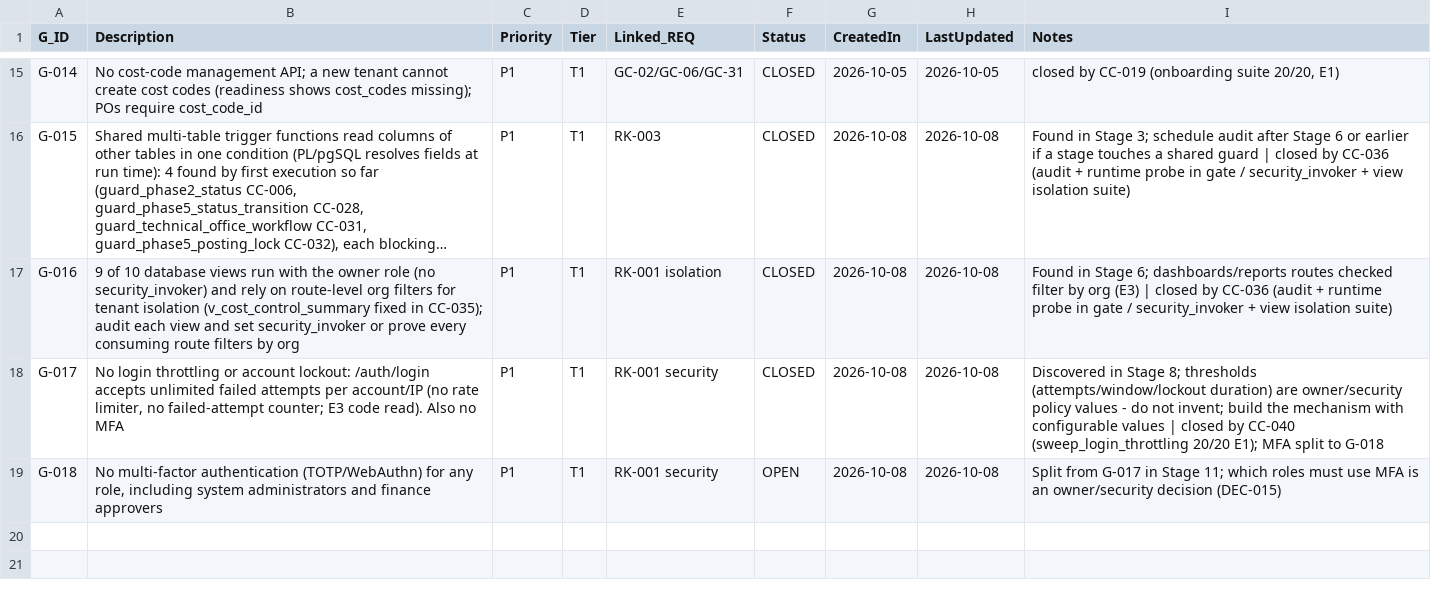
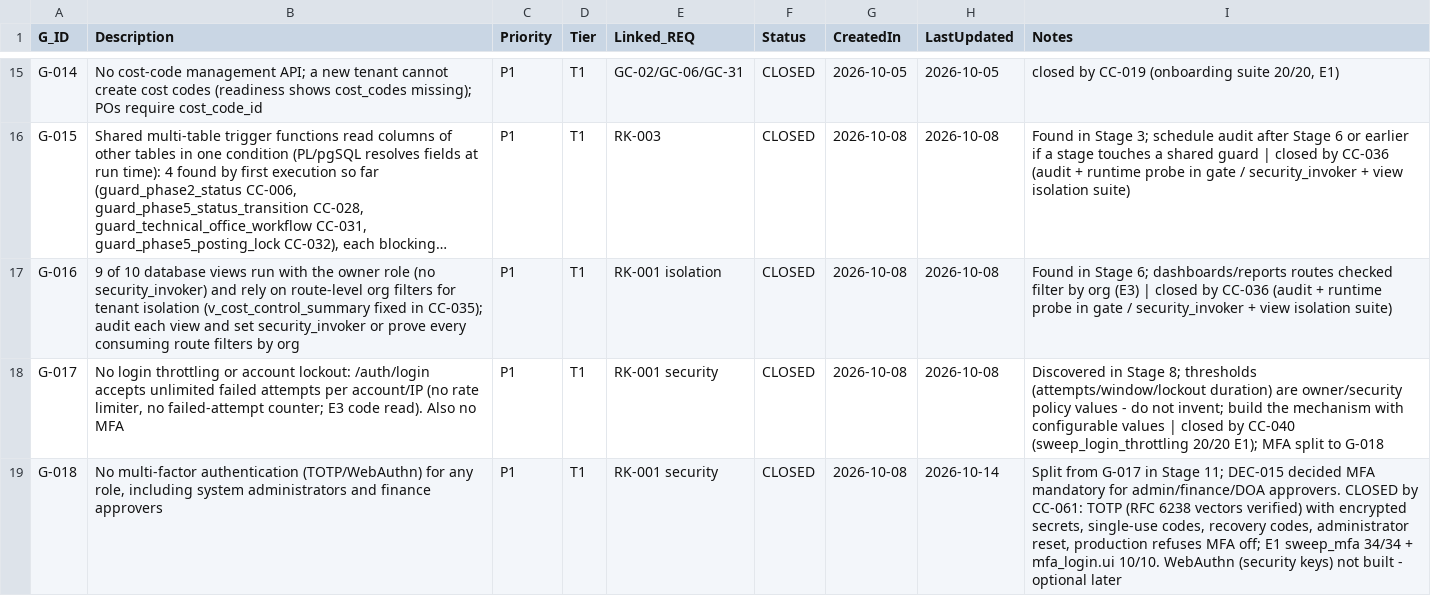
Before and after one commit to krvng5c6t9-rgb/-MISHEL-CONSTRUCTION-INTELLIGENCE-PLATFORM, a CSV file: governance/registers/07_Gap_Register.csv, drawn as a sheet; only a part is shown, gaps mark what is left out; long unchanged cells end in ….

```diff
--- a/governance/registers/07_Gap_Register.csv
+++ b/governance/registers/07_Gap_Register.csv
@@ -18,2 +18,2 @@ G-016,9 of 10 database views run with the owner role (no security_invoker) and r
 G-017,"No login throttling or account lockout: /auth/login accepts unlimited failed attempts per account/IP (no rate limiter, no failed-attempt counter; E3 code read). Also no MFA",P1,T1,RK-001 security,CLOSED,2026-10-08,2026-10-08,Discovered in Stage 8; thresholds (attempts/window/lockout duration) are owner/security policy values - do not invent; build the mechanism with configurable values | closed by CC-040 (sweep_login_throttling 20/20 E1); MFA split to G-018
-G-018,"No multi-factor authentication (TOTP/WebAuthn) for any role, including system administrators and finance approvers",P1,T1,RK-001 security,OPEN,2026-10-08,2026-10-08,Split from G-017 in Stage 11; which roles must use MFA is an owner/security decision (DEC-015)
+G-018,"No multi-factor authentication (TOTP/WebAuthn) for any role, including system administrators and finance approvers",P1,T1,RK-001 security,CLOSED,2026-10-08,2026-10-14,"Split from G-017 in Stage 11; DEC-015 decided MFA mandatory for admin/finance/DOA approvers. CLOSED by CC-061: TOTP (RFC 6238 vectors verified) with encrypted secrets, single-use codes, recovery codes, administrator reset, production refuses MFA off; E1 sweep_mfa 34/34 + mfa_login.ui 10/10. WebAuthn (security keys) not built - optional later"
```
Also changed, not shown: governance/registers/10_Change_Control_Register.csv, 15 other files.
